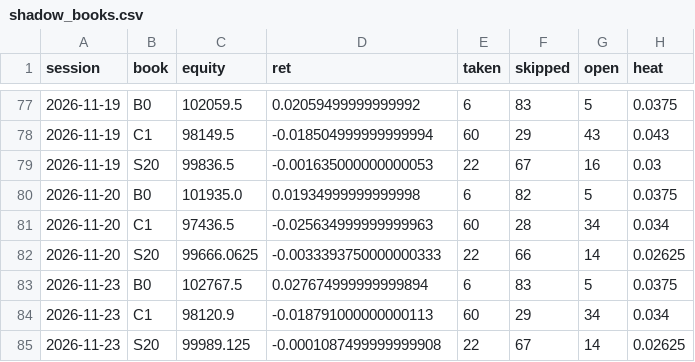
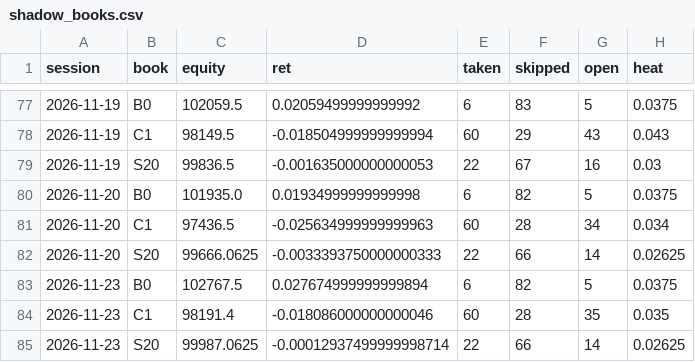
Before and after one commit to fairytrad888/ifi-lab, a CSV file: logs/shadow_books.csv, drawn as a sheet; only a part is shown, gaps mark what is left out.

```diff
--- a/logs/shadow_books.csv
+++ b/logs/shadow_books.csv
@@ -82,4 +82,4 @@ session,book,equity,ret,taken,skipped,open,heat
 2026-11-20,S20,99666.0625,-0.0033393750000000333,22,66,14,0.02625
-2026-11-23,B0,102767.5,0.027674999999999894,6,83,5,0.0375
-2026-11-23,C1,98120.9,-0.018791000000000113,60,29,34,0.034
-2026-11-23,S20,99989.125,-0.0001087499999999908,22,67,14,0.02625
+2026-11-23,B0,102767.5,0.027674999999999894,6,82,5,0.0375
+2026-11-23,C1,98191.4,-0.018086000000000046,60,28,35,0.035
+2026-11-23,S20,99987.0625,-0.00012937499999998714,22,66,14,0.02625
```
Also changed, not shown: data/earnings/AMZN.csv, data/earnings/GE.csv, 8 other files.
